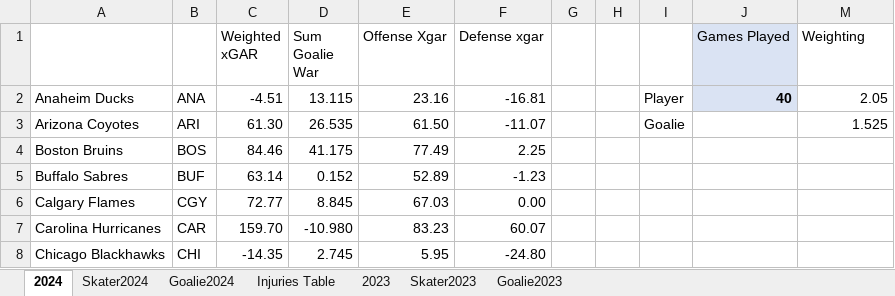
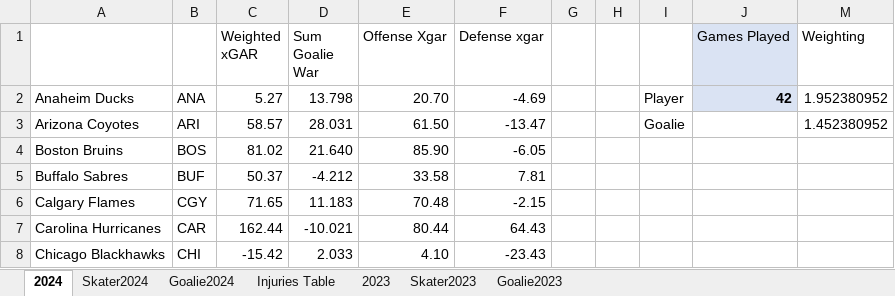
Before and after one commit to TeslaTruther/Hockey-Model, an Excel workbook: GAR Data.xlsx, sheet 2024, drawn as a sheet; only a part is shown; values as stored, in another font and other column widths than the file's, no borders; the diff covers the shown part only; the diff names each change by its address in the sheet, - before the commit and + after, or states it on an @@ line.

```diff
--- a/GAR Data.xlsx (sheet 2024)
+++ b/GAR Data.xlsx (sheet 2024)
-C2 (Weighted xGAR): -4.51
+C2 (Weighted xGAR): 5.27
-D2 (Sum Goalie War): 13.115
+D2 (Sum Goalie War): 13.798
-E2 (Offense Xgar): 23.16
+E2 (Offense Xgar): 20.70
-F2 (Defense xgar): -16.81
+F2 (Defense xgar): -4.69
-J2 (Games Played): 40
+J2 (Games Played): 42
-M2 (Weighting): 2.05
+M2 (Weighting): 1.952380952
-C3 (Weighted xGAR): 61.30
+C3 (Weighted xGAR): 58.57
-D3 (Sum Goalie War): 26.535
+D3 (Sum Goalie War): 28.031
-F3 (Defense xgar): -11.07
+F3 (Defense xgar): -13.47
-M3 (Weighting): 1.525
+M3 (Weighting): 1.452380952
-C4 (Weighted xGAR): 84.46
+C4 (Weighted xGAR): 81.02
-D4 (Sum Goalie War): 41.175
+D4 (Sum Goalie War): 21.640
-E4 (Offense Xgar): 77.49
+E4 (Offense Xgar): 85.90
-F4 (Defense xgar): 2.25
+F4 (Defense xgar): -6.05
-C5 (Weighted xGAR): 63.14
+C5 (Weighted xGAR): 50.37
-D5 (Sum Goalie War): 0.152
+D5 (Sum Goalie War): -4.212
-E5 (Offense Xgar): 52.89
+E5 (Offense Xgar): 33.58
-F5 (Defense xgar): -1.23
+F5 (Defense xgar): 7.81
-C6 (Weighted xGAR): 72.77
+C6 (Weighted xGAR): 71.65
-D6 (Sum Goalie War): 8.845
+D6 (Sum Goalie War): 11.183
-E6 (Offense Xgar): 67.03
+E6 (Offense Xgar): 70.48
-F6 (Defense xgar): 0.00
+F6 (Defense xgar): -2.15
-C7 (Weighted xGAR): 159.70
+C7 (Weighted xGAR): 162.44
-D7 (Sum Goalie War): -10.980
+D7 (Sum Goalie War): -10.021
-E7 (Offense Xgar): 83.23
+E7 (Offense Xgar): 80.44
-F7 (Defense xgar): 60.07
+F7 (Defense xgar): 64.43
-C8 (Weighted xGAR): -14.35
+C8 (Weighted xGAR): -15.42
-D8 (Sum Goalie War): 2.745
+D8 (Sum Goalie War): 2.033
-E8 (Offense Xgar): 5.95
+E8 (Offense Xgar): 4.10
-F8 (Defense xgar): -24.80
+F8 (Defense xgar): -23.43
```
Also changed, not shown: 100 edited cells elsewhere in this sheet, sheet Skater2024, sheet Goalie2024, sheet Injuries Table, formulas that keep their value, hidden cells, EV Performance.xlsx, 3 other files.
